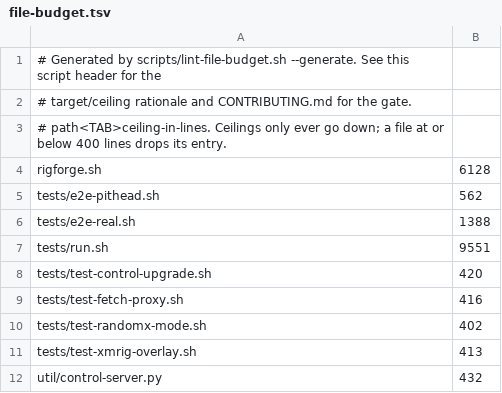
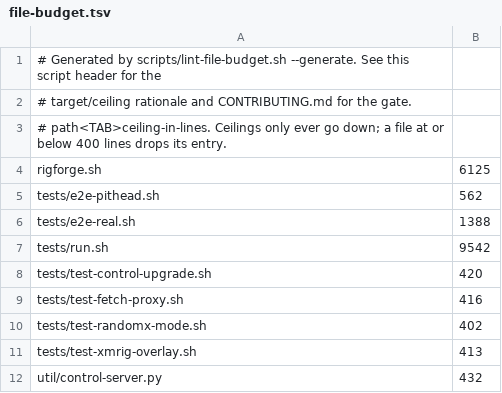
Before and after one commit to p2pool-starter-stack/rigforge, a TSV file: docs/dev/file-budget.tsv, drawn as a sheet.

```diff
--- a/docs/dev/file-budget.tsv
+++ b/docs/dev/file-budget.tsv
@@ -3,6 +3,6 @@
 # path<TAB>ceiling-in-lines. Ceilings only ever go down; a file at or below 400 lines drops its entry.
-rigforge.sh	6128
+rigforge.sh	6125
 tests/e2e-pithead.sh	562
 tests/e2e-real.sh	1388
-tests/run.sh	9551
+tests/run.sh	9542
 tests/test-control-upgrade.sh	420
```
Also changed, not shown: 9 other files.
